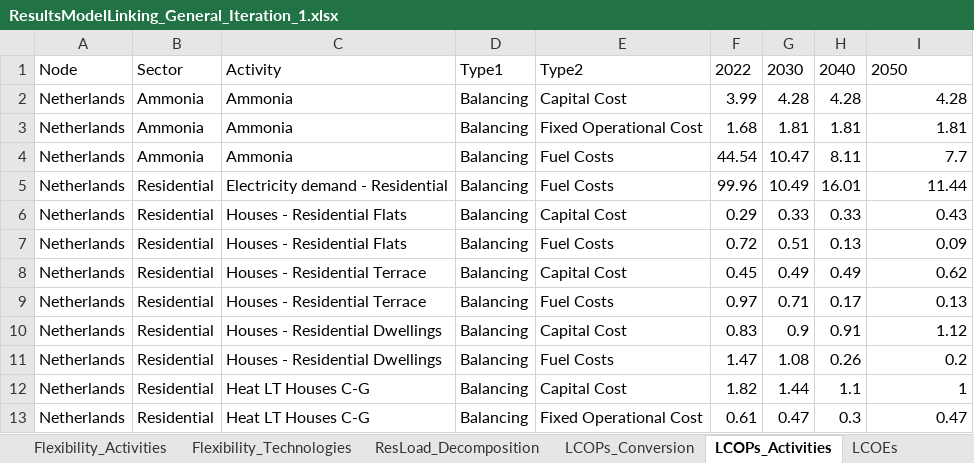
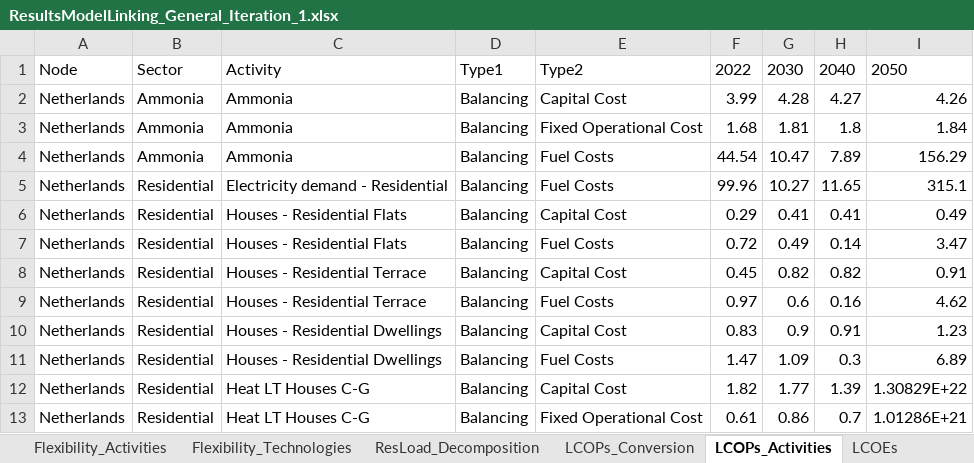
Before and after one commit to IESA-Opt/IESA-Opt-N, an Excel workbook: Output/Linked_Cluster_OptimalNetZero/ResultsModelLinking_General_Iteration_1.xlsx, sheet LCOPs_Activities, drawn as a sheet; only a part is shown; values as stored, in another font and other column widths than the file's, no borders; the diff covers the shown part only; the diff names each change by its address in the sheet, - before the commit and + after, or states it on an @@ line.

```diff
--- a/Output/Linked_Cluster_OptimalNetZero/ResultsModelLinking_General_Iteration_1.xlsx (sheet LCOPs_Activities)
+++ b/Output/Linked_Cluster_OptimalNetZero/ResultsModelLinking_General_Iteration_1.xlsx (sheet LCOPs_Activities)
-H2: 4.28
+H2: 4.27
-I2: 4.28
+I2: 4.26
-H3: 1.81
+H3: 1.8
-I3: 1.81
+I3: 1.84
-H4: 8.11
+H4: 7.89
-I4: 7.7
+I4: 156.29
-G5: 10.49
+G5: 10.27
-H5: 16.01
+H5: 11.65
-I5: 11.44
+I5: 315.1
-G6: 0.33
+G6: 0.41
-H6: 0.33
+H6: 0.41
-I6: 0.43
+I6: 0.49
-G7: 0.51
+G7: 0.49
-H7: 0.13
+H7: 0.14
-I7: 0.09
+I7: 3.47
-G8: 0.49
+G8: 0.82
-H8: 0.49
+H8: 0.82
-I8: 0.62
+I8: 0.91
-G9: 0.71
+G9: 0.6
-H9: 0.17
+H9: 0.16
-I9: 0.13
+I9: 4.62
-I10: 1.12
+I10: 1.23
-G11: 1.08
+G11: 1.09
-H11: 0.26
+H11: 0.3
-I11: 0.2
+I11: 6.89
-G12: 1.44
+G12: 1.77
-H12: 1.1
+H12: 1.39
-I12: 1
+I12: 1.30829E+22
-G13: 0.47
+G13: 0.86
-H13: 0.3
+H13: 0.7
-I13: 0.47
+I13: 1.01286E+21
```
Also changed, not shown: 25 added rows, 2 removed rows and 489 edited cells elsewhere in this sheet, sheet SupplyDemand, sheet LCOEs, sheet Activity_Costs, sheet EnergyUse_Activities, sheet Configuration_Use, sheet Planning_Decissions, 35 more sheets, hidden cells, Output/Linked_Cluster_OptimalNetZero/ResultsModelLinking_General_Iteration_2.xlsx, Output/Linked_Cluster_OptimalNetZero/ResultsModelLinking_General_Iteration_3.xlsx, 3 other files.
